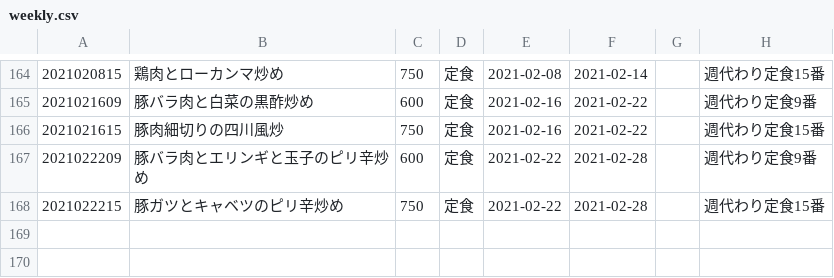
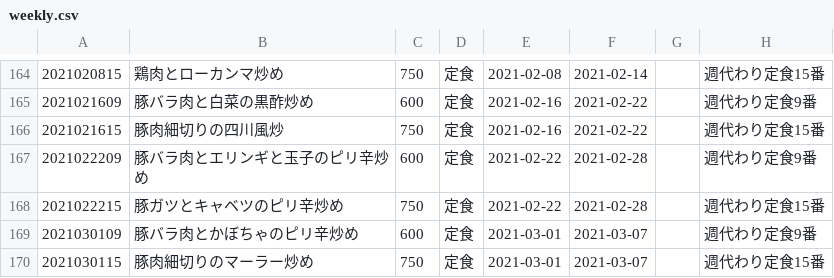
Before and after one commit to shokujinjp/data, a CSV file: weekly.csv, drawn as a sheet; only a part is shown, gaps mark what is left out.

```diff
--- a/weekly.csv
+++ b/weekly.csv
@@ -168 +168,3 @@
 2021022215,豚ガツとキャベツのピリ辛炒め,750,定食,2021-02-22,2021-02-28,,週代わり定食15番
+2021030109,豚バラ肉とかぼちゃのピリ辛炒め,600,定食,2021-03-01,2021-03-07,,週代わり定食9番
+2021030115,豚肉細切りのマーラー炒め,750,定食,2021-03-01,2021-03-07,,週代わり定食15番
```
